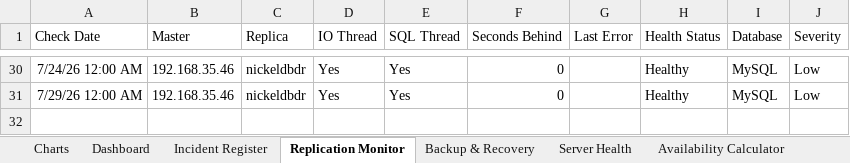
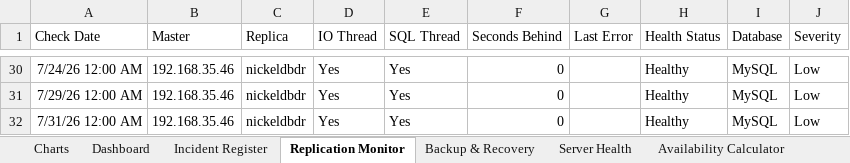
Before and after one commit to AKamahunde/DBA_Uptime_tracker, an Excel workbook: DBA_Operations_Uptime_Tracker.xlsx, sheet Replication Monitor, drawn as a sheet; only a part is shown, gaps mark what is left out; values as stored, in another font and other column widths than the file's, no borders; conditional formats and table styles not drawn; the diff names each change by its address in the sheet, - before the commit and + after, or states it on an @@ line.

```diff
--- a/DBA_Operations_Uptime_Tracker.xlsx (sheet Replication Monitor)
+++ b/DBA_Operations_Uptime_Tracker.xlsx (sheet Replication Monitor)
+row 32: 7/31/26 12:00 AM | 192.168.35.46 | nickeldbdr | Yes | Yes | 0 |  | Healthy | MySQL | Low
```
Also changed, not shown: sheet Server Health, sheet Incident Register, sheet Backup & Recovery, sheet Charts, sheet Capacity Planning, sheet Maintenance Register, 2 more sheets, formulas that keep their value, charts or pictures, 5 other files.
